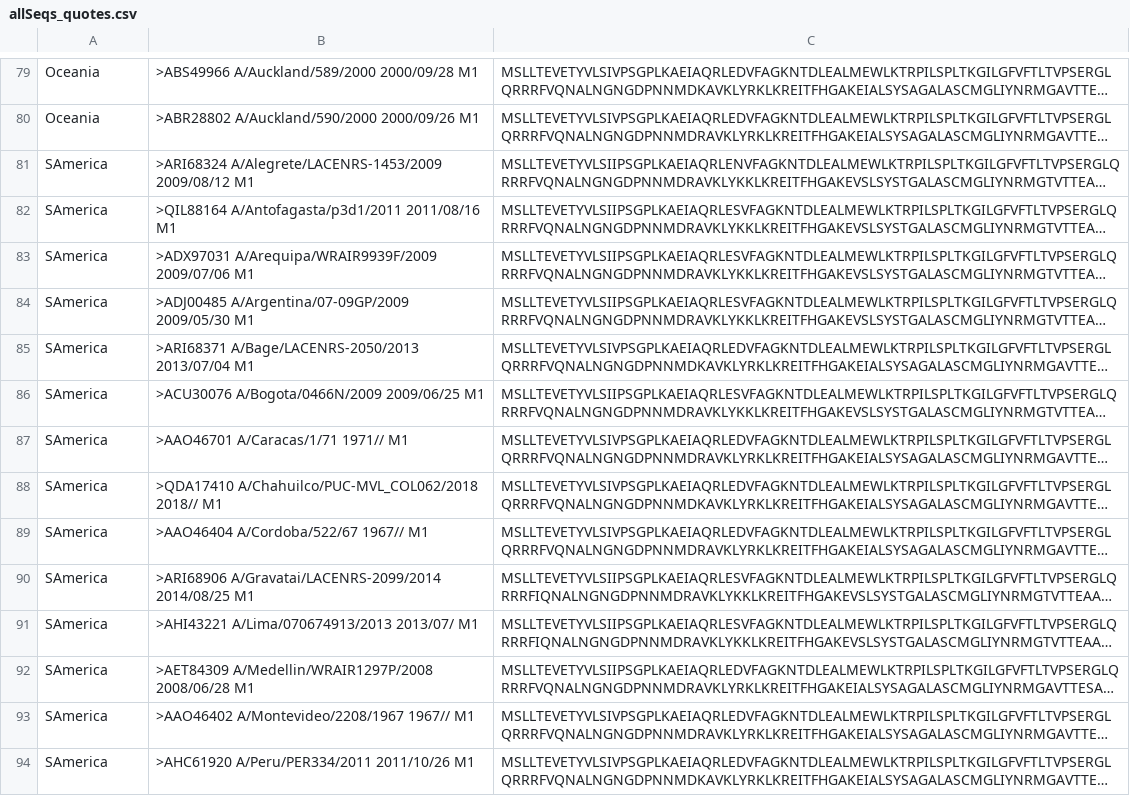
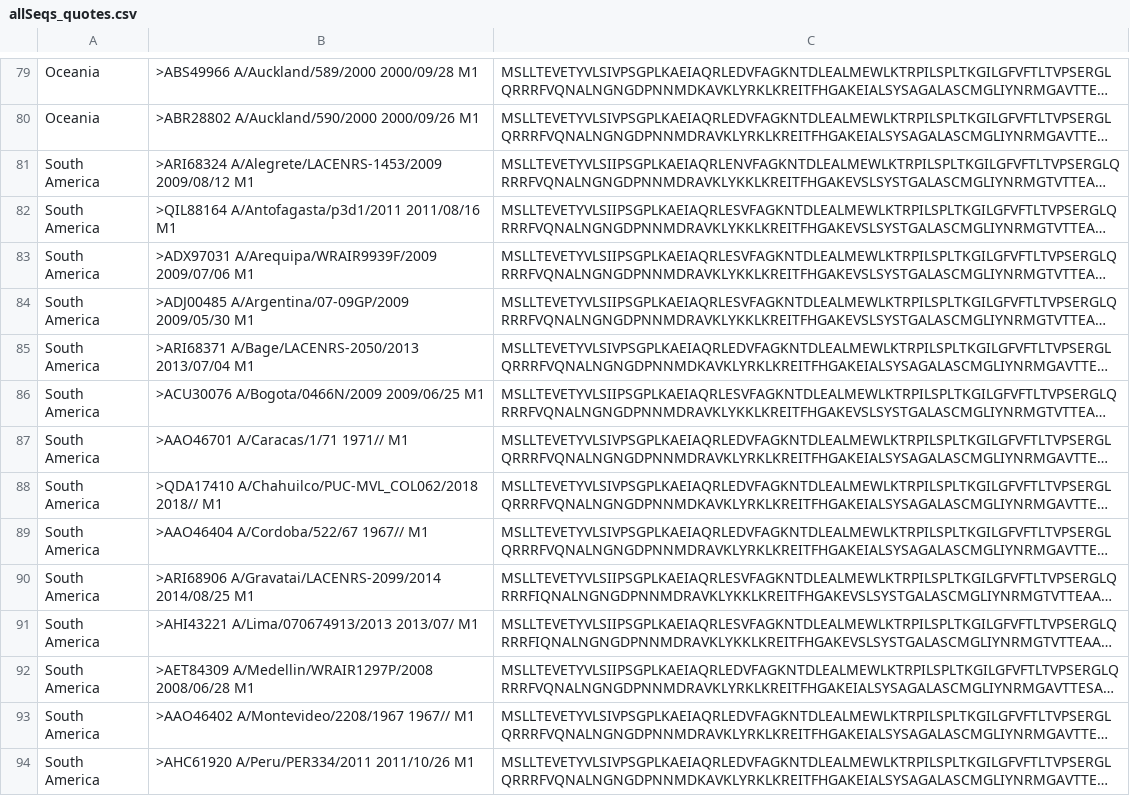
Before and after one commit to luppala21/FluTracker, a CSV file: dbDump/VirusVar_prep/allSeqs_quotes.csv, drawn as a sheet; only a part is shown, gaps mark what is left out; long unchanged cells end in …; the diff covers the shown part only; the diff names each change by its address in the sheet, - before the commit and + after, or states it on an @@ line.

```diff
--- a/dbDump/VirusVar_prep/allSeqs_quotes.csv
+++ b/dbDump/VirusVar_prep/allSeqs_quotes.csv
-A81:A94: SAmerica
+A81:A94: South America
```
Also changed, not shown: 26 edited cells elsewhere in this file, 1 other file.
